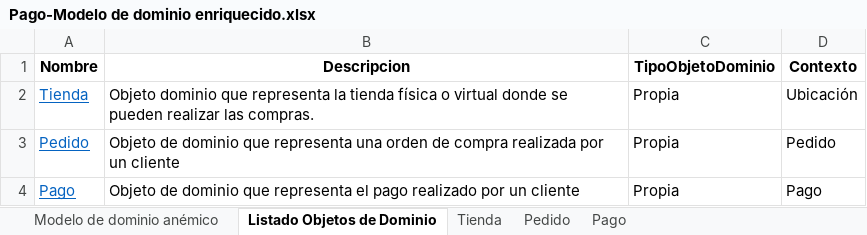
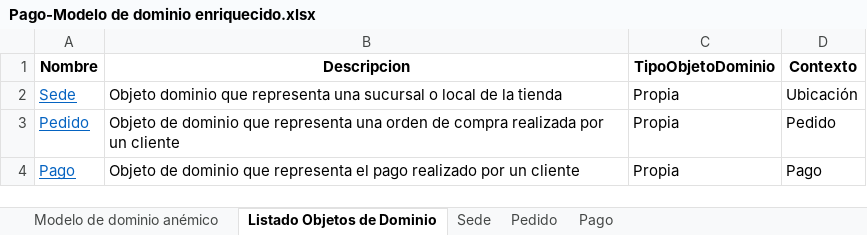
Before and after one commit to isabela0841/ProyectoDOO, an Excel workbook: Modelo de dominio enriquecido/Pago-Modelo de dominio enriquecido.xlsx, sheet Listado Objetos de Dominio, drawn as a sheet; values as stored, in another font and other column widths than the file's, no borders; the diff names each change by its address in the sheet, - before the commit and + after, or states it on an @@ line.

```diff
--- a/Modelo de dominio enriquecido/Pago-Modelo de dominio enriquecido.xlsx (sheet Listado Objetos de Dominio)
+++ b/Modelo de dominio enriquecido/Pago-Modelo de dominio enriquecido.xlsx (sheet Listado Objetos de Dominio)
-sheet tab: Tienda
+sheet tab: Sede
-A2 (Nombre): Tienda
+A2 (Nombre): Sede
-B2 (Descripcion): …que representa la tienda física o virtual donde se pueden realizar las compras.
+B2 (Descripcion): …que representa una sucursal o local de la tienda
```
Also changed, not shown: sheet Pedido, sheet Sede, sheet Pago, charts or pictures, Modelo de dominio enriquecido/Cliente- Modelo de dominio enriquecido.xlsx, 1 other file.
